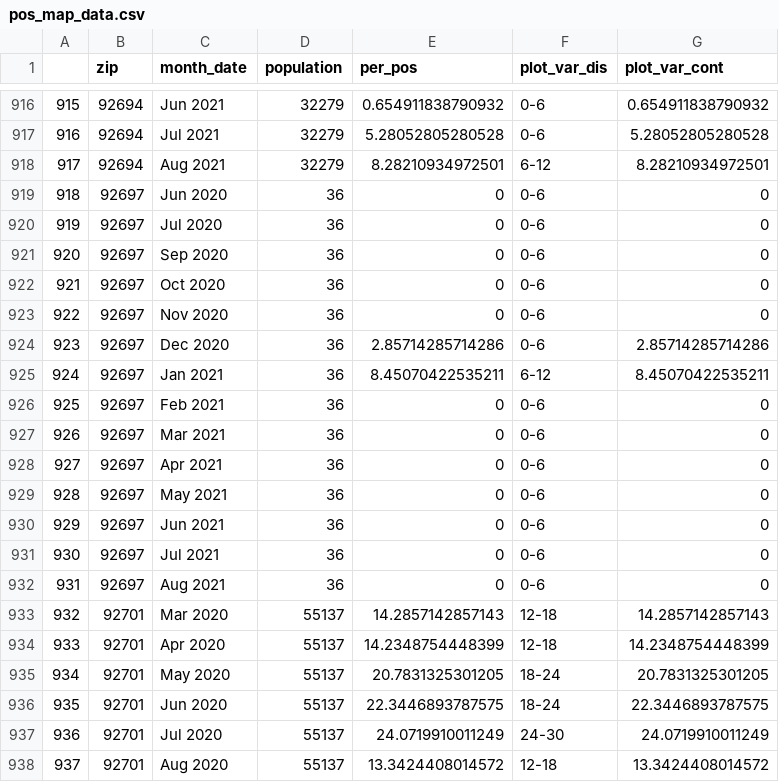
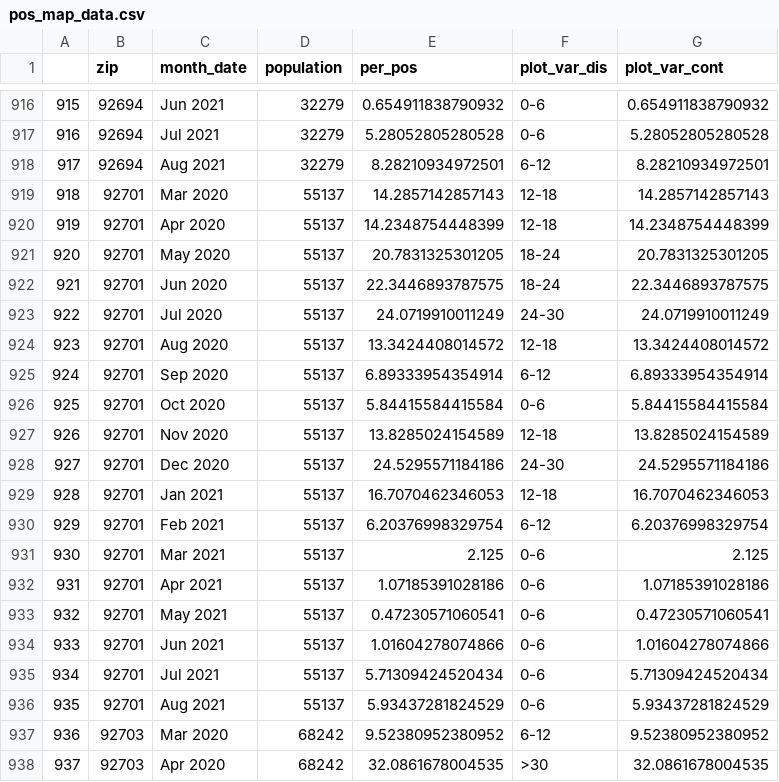
Before and after one commit to damonbayer/uci_covid19_dashboard, a CSV file: data/pos_map_data.csv, drawn as a sheet; only a part is shown, gaps mark what is left out; the shorter side is filled out with more unchanged rows; removed rows and columns are numbered as before the commit, all else as after; the diff names each change by its address in the sheet, - before the commit and + after, or states it on an @@ line.

```diff
--- a/data/pos_map_data.csv
+++ b/data/pos_map_data.csv
-row 919: 918 | 92697 | Jun 2020 | 36 | 0 | 0-6 | 0
-row 920: 919 | 92697 | Jul 2020 | 36 | 0 | 0-6 | 0
-row 921: 920 | 92697 | Sep 2020 | 36 | 0 | 0-6 | 0
-row 922: 921 | 92697 | Oct 2020 | 36 | 0 | 0-6 | 0
-row 923: 922 | 92697 | Nov 2020 | 36 | 0 | 0-6 | 0
-row 924: 923 | 92697 | Dec 2020 | 36 | 2.85714285714286 | 0-6 | 2.85714285714286
-row 925: 924 | 92697 | Jan 2021 | 36 | 8.45070422535211 | 6-12 | 8.45070422535211
-row 926: 925 | 92697 | Feb 2021 | 36 | 0 | 0-6 | 0
-row 927: 926 | 92697 | Mar 2021 | 36 | 0 | 0-6 | 0
-row 928: 927 | 92697 | Apr 2021 | 36 | 0 | 0-6 | 0
-row 929: 928 | 92697 | May 2021 | 36 | 0 | 0-6 | 0
-row 930: 929 | 92697 | Jun 2021 | 36 | 0 | 0-6 | 0
-row 931: 930 | 92697 | Jul 2021 | 36 | 0 | 0-6 | 0
-row 932: 931 | 92697 | Aug 2021 | 36 | 0 | 0-6 | 0
@@ column A renumbered from row 919 down @@
```
Also changed, not shown: data/cases_map_data.csv, data/tests_map_data.csv.
